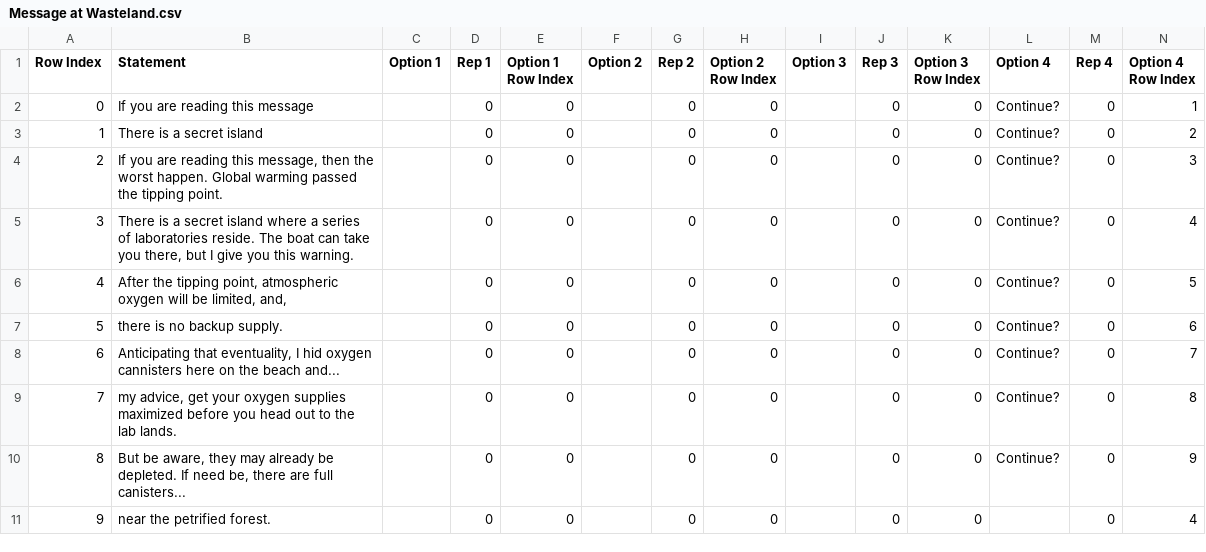
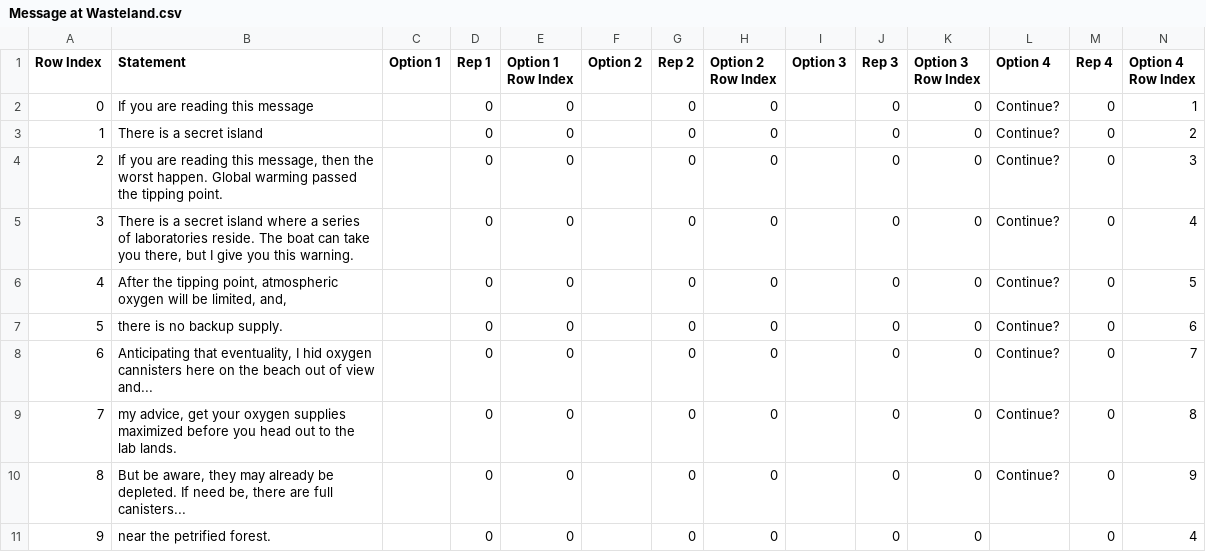
Before and after one commit to TerraLindaHighSchool/ubermensch-class-of-2020-2021, a CSV file: Assets/Resources/CSVs/Message at Wasteland.csv, drawn as a sheet.

```diff
--- a/Assets/Resources/CSVs/Message at Wasteland.csv
+++ b/Assets/Resources/CSVs/Message at Wasteland.csv
@@ -7,3 +7,3 @@ Row Index,Statement,Option 1,Rep 1,Option 1 Row Index,Option 2,Rep 2,Option 2 Ro
 5,"there is no backup supply.", ,0,0, ,0,0, ,0,0,Continue?,0,6
-6,"Anticipating that eventuality, I hid oxygen cannisters here on the beach and...", ,0,0, ,0,0, ,0,0,Continue?,0,7
+6,"Anticipating that eventuality, I hid oxygen cannisters here on the beach out of view and...", ,0,0, ,0,0, ,0,0,Continue?,0,7
 7,"my advice, get your oxygen supplies maximized before you head out to the lab lands.", ,0,0, ,0,0, ,0,0,Continue?,0,8
```
Also changed, not shown: 3 other files.
